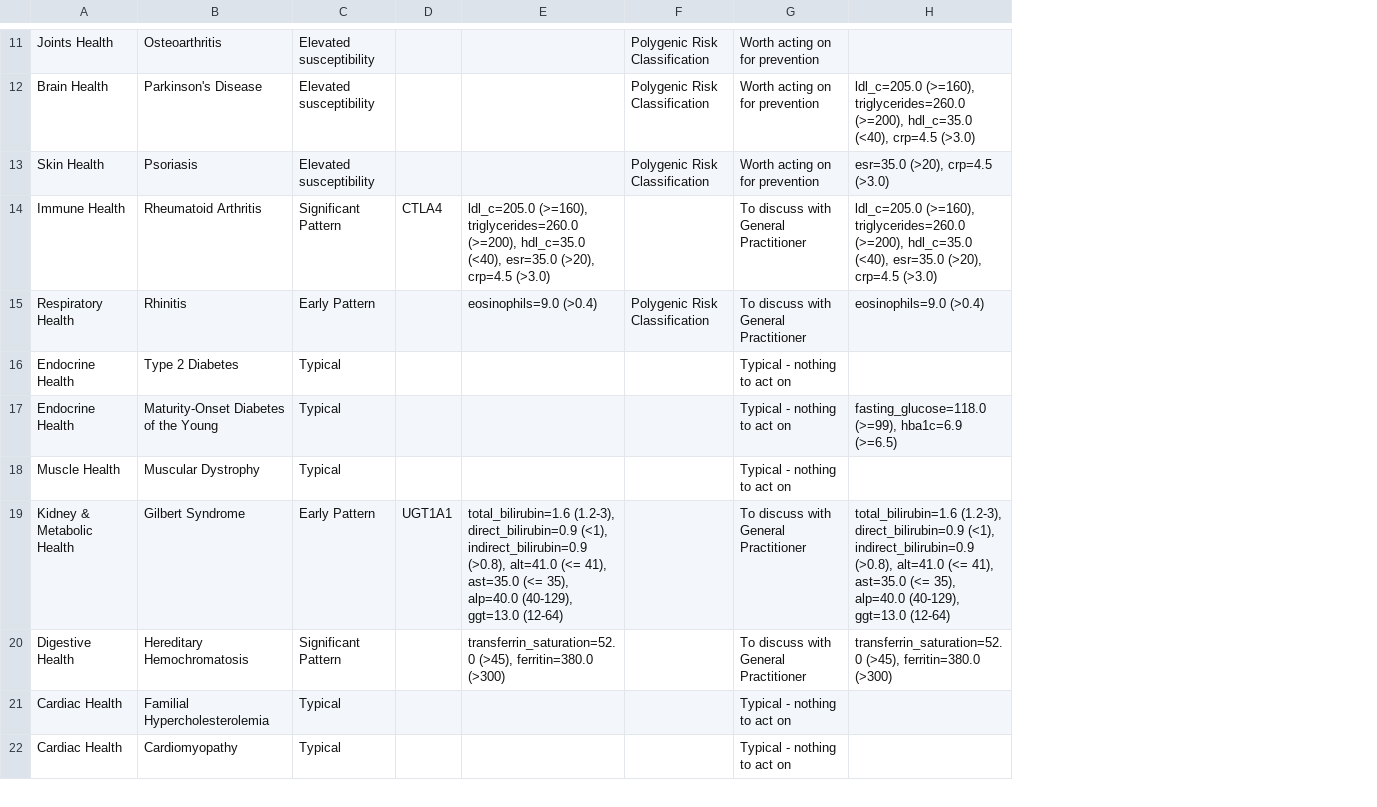
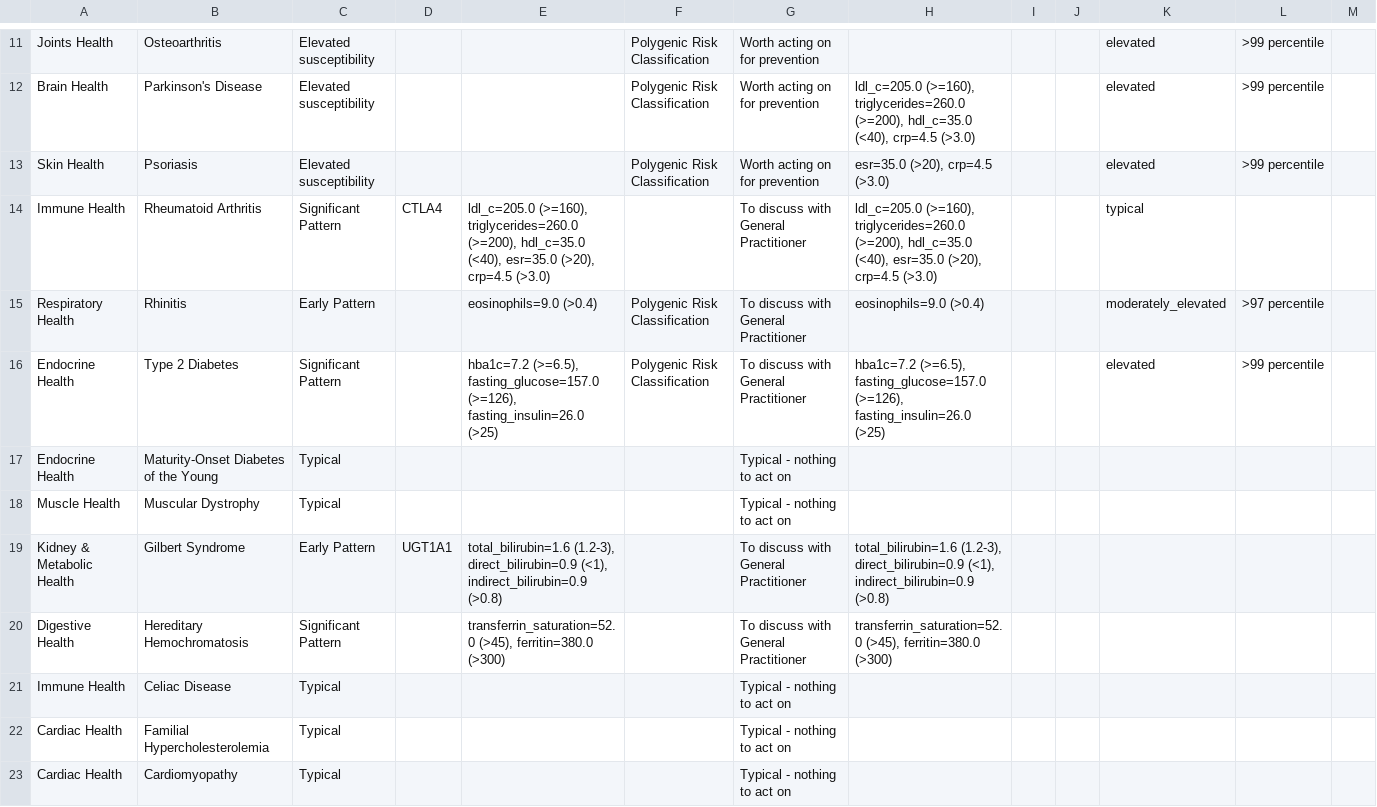
Before and after one commit to js-flahybase/decision-tree, a CSV file: merged.csv, drawn as a sheet; only a part is shown, gaps mark what is left out; the diff covers the shown part only; the diff names each change by its address in the sheet, - before the commit and + after, or states it on an @@ line.

```diff
--- a/merged.csv
+++ b/merged.csv
+column I, empty
+column J, empty
+column K, rows 11-16: elevated | elevated | elevated | typical | moderately_elevated | elevated
+column L, rows 11-16: >99 percentile | >99 percentile | >99 percentile |  | >97 percentile | >99 percentile
+column M, empty
-C16: Typical
+C16: Significant Pattern
-E16: (empty)
+E16: hba1c=7.2 (>=6.5), fasting_glucose=157.0 (>=126), fasting_insulin=26.0 (>25)
-F16: (empty)
+F16: Polygenic Risk Classification
-G16: Typical - nothing to act on
+G16: To discuss with General Practitioner
-H16: (empty)
+H16: hba1c=7.2 (>=6.5), fasting_glucose=157.0 (>=126), fasting_insulin=26.0 (>25)
-H17: fasting_glucose=118.0 (>=99), hba1c=6.9 (>=6.5)
+H17: (empty)
-E19: …(<1), indirect_bilirubin=0.9 (>0.8), alt=41.0 (<= 41), ast=35.0 (<= 35), alp=40.0 (40-129), ggt=13.0 (12-64)
+E19: …(<1), indirect_bilirubin=0.9 (>0.8)
-H19: …(<1), indirect_bilirubin=0.9 (>0.8), alt=41.0 (<= 41), ast=35.0 (<= 35), alp=40.0 (40-129), ggt=13.0 (12-64)
+H19: …(<1), indirect_bilirubin=0.9 (>0.8)
+row 21: Immune Health | Celiac Disease | Typical |  |  |  | Typical - nothing to act on
```
Also changed, not shown: 1 added row and 10 edited cells elsewhere in this file, blood_only_results.csv.
